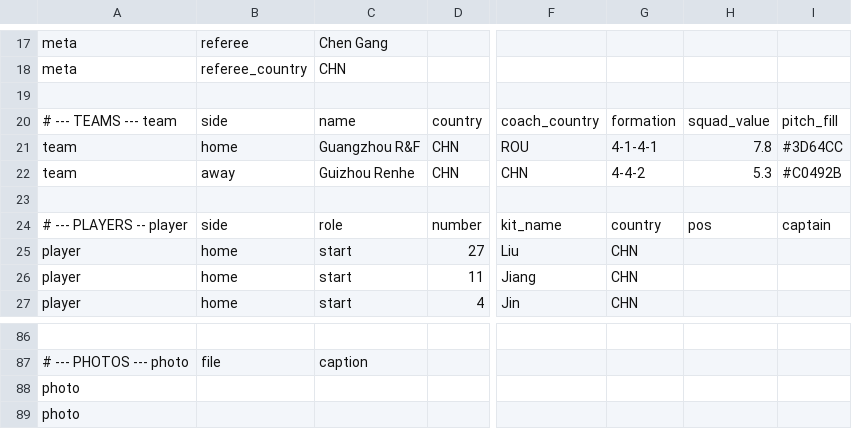
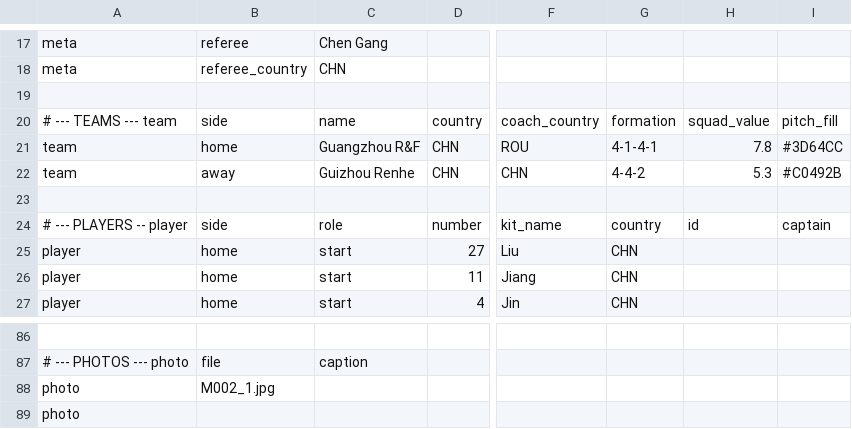
Before and after one commit to XuhuiJin1215/Matchday, a CSV file: data/M002.csv, drawn as a sheet; only a part is shown, gaps mark what is left out; the diff names each change by its address in the sheet, - before the commit and + after, or states it on an @@ line.

```diff
--- a/data/M002.csv
+++ b/data/M002.csv
-H24: pos
+H24: id
-B88: (empty)
+B88: M002_1.jpg
```
Also changed, not shown: data/M001.csv, data/M003.csv, 2 other files.
